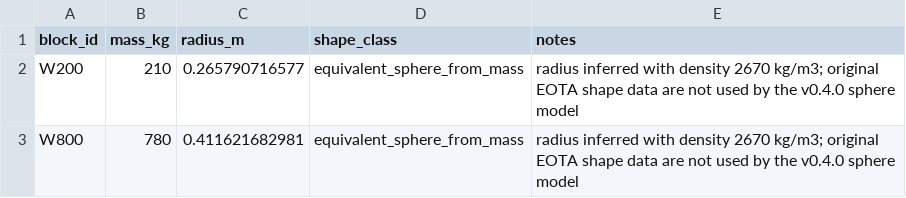
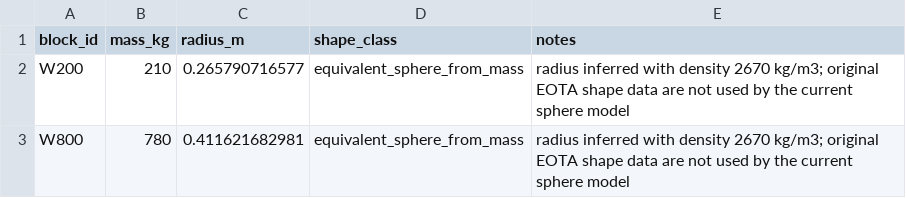
Before and after one commit to ofuhrer/rust_rockfall, a CSV file: data/processed/chant_sura_2020/block_metadata.csv, drawn as a sheet.

```diff
--- a/data/processed/chant_sura_2020/block_metadata.csv
+++ b/data/processed/chant_sura_2020/block_metadata.csv
@@ -1,3 +1,3 @@
 block_id,mass_kg,radius_m,shape_class,notes
-W200,210,0.265790716577,equivalent_sphere_from_mass,radius inferred with density 2670 kg/m3; original EOTA shape data are not used by the v0.4.0 sphere model
-W800,780,0.411621682981,equivalent_sphere_from_mass,radius inferred with density 2670 kg/m3; original EOTA shape data are not used by the v0.4.0 sphere model
+W200,210,0.265790716577,equivalent_sphere_from_mass,radius inferred with density 2670 kg/m3; original EOTA shape data are not used by the current sphere model
+W800,780,0.411621682981,equivalent_sphere_from_mass,radius inferred with density 2670 kg/m3; original EOTA shape data are not used by the current sphere model
```
Also changed, not shown: validation/data/processed/chant_sura_2020/block_metadata.csv, 39 other files.
